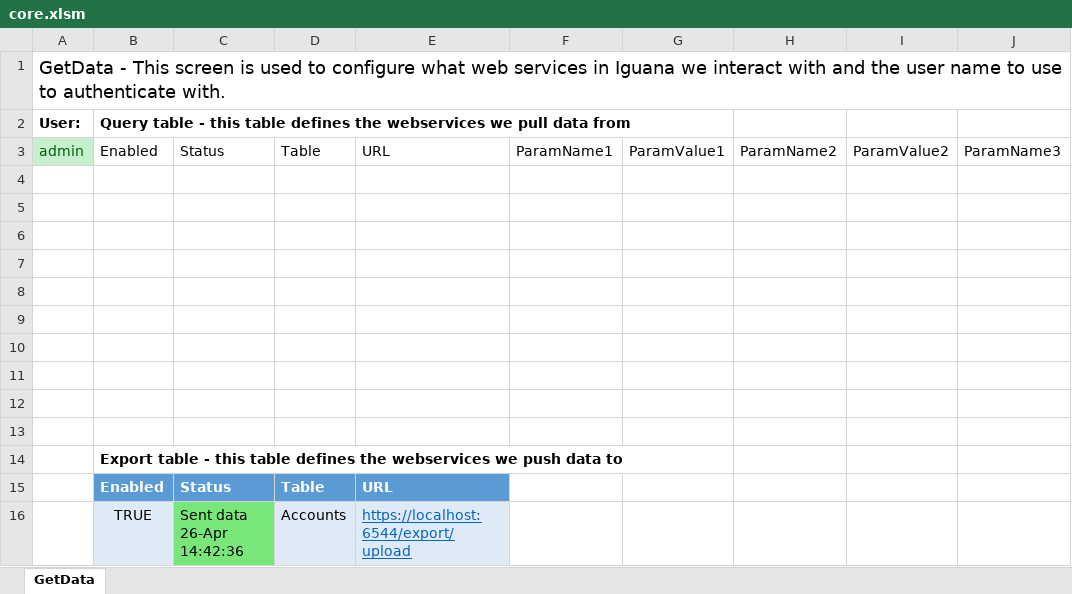
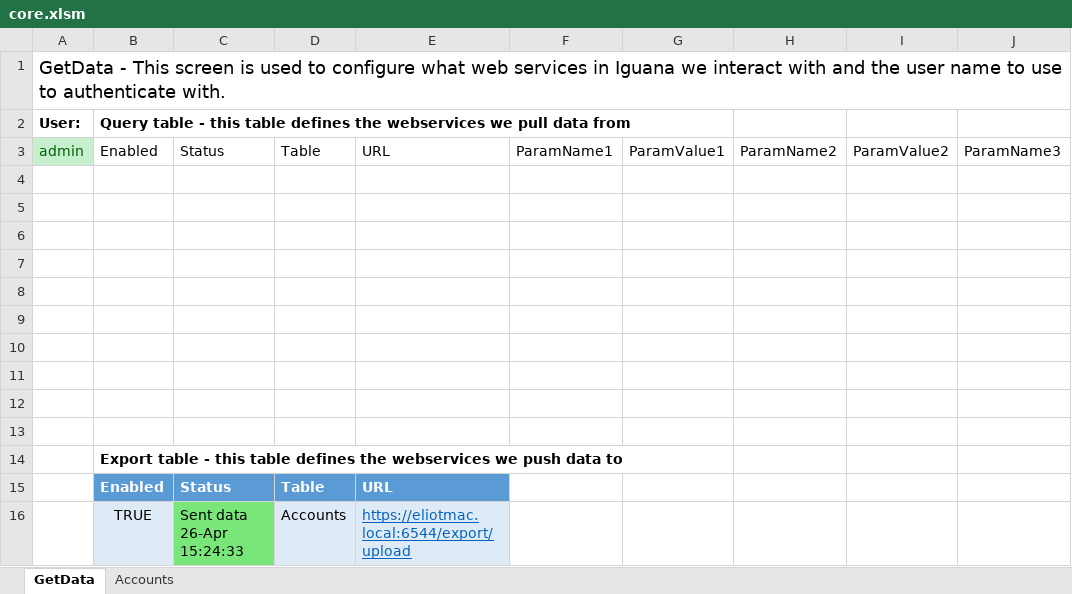
Before and after one commit to interfaceware/iguana-excel, an Excel workbook: other/excel/core.xlsm, sheet GetData, drawn as a sheet; only a part is shown; values as stored, in another font and other column widths than the file's, no borders; charts and pictures and table styles not drawn; the diff names each change by its address in the sheet, - before the commit and + after, or states it on an @@ line.

Commit message:
Export: Updated to make sure export facility works with spreadsheets when HTTPS is enabled in Iguana.

```diff
--- a/other/excel/core.xlsm (sheet GetData)
+++ b/other/excel/core.xlsm (sheet GetData)
+sheet tab: Accounts
-C16: Sent data 26-Apr 14:42:36
+C16: Sent data 26-Apr 15:24:33
-E16: https://localhost:6544/export/upload
+E16: https://eliotmac.local:6544/export/upload
```
Also changed, not shown: charts or pictures, 1 other file.
